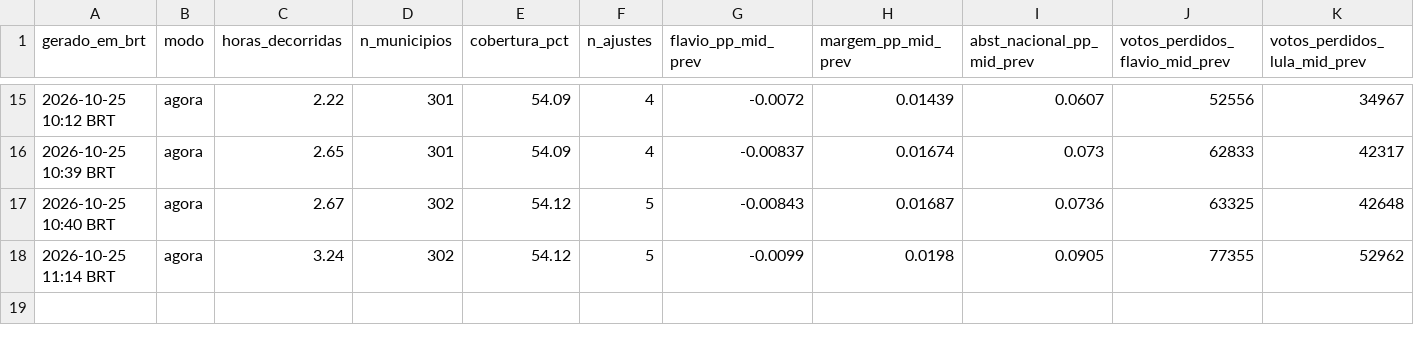
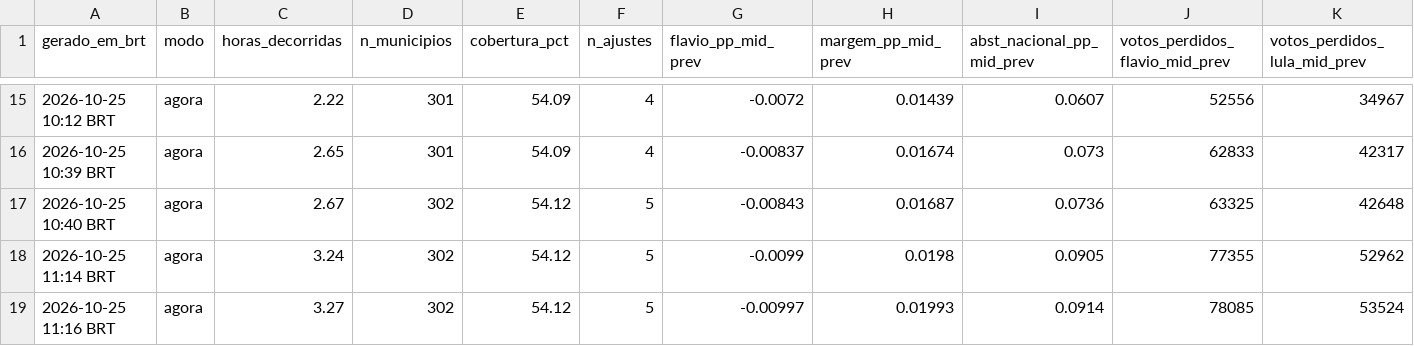
Before and after one commit to andersonsoaresdev2025/chuva-abstencao-2turno-2026, a CSV file: data/impacto/atualizacoes/impacto_agora_historico.csv, drawn as a sheet; only a part is shown, gaps mark what is left out; rows hold the shown columns only; the diff names each change by its address in the sheet, - before the commit and + after, or states it on an @@ line.

```diff
--- a/data/impacto/atualizacoes/impacto_agora_historico.csv
+++ b/data/impacto/atualizacoes/impacto_agora_historico.csv
+row 19: 2026-10-25 11:16 BRT | agora | 3.27 | 302 | 54.12 | 5 | -0.00997 | 0.01993 | 0.0914 | 78085 | 53524
```
Also changed, not shown: data/ajustes/ajustes_impacto_noticias.csv, data/clima/atualizacoes/precip_horaria_latest.csv, 21 other files.
